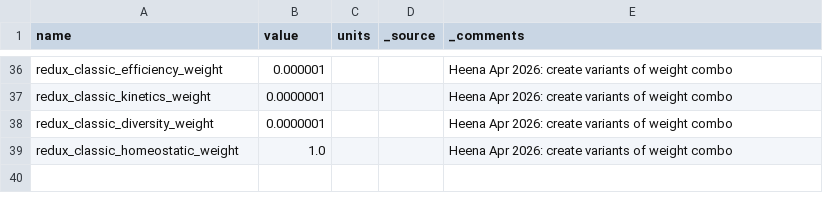
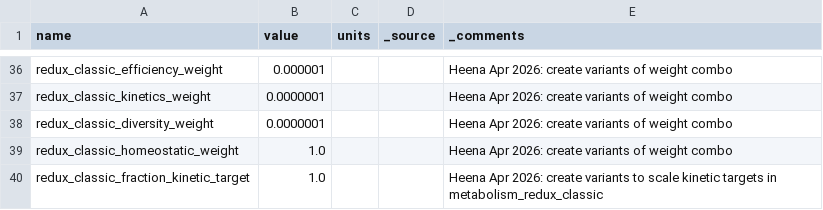
Before and after one commit to CovertLab/vEcoli, a TSV file: reconstruction/ecoli/flat/parameters.tsv, drawn as a sheet; only a part is shown, gaps mark what is left out.

Commit message:
update branch with multivariant analysis and make fraction_kinetic_target variant

```diff
--- a/reconstruction/ecoli/flat/parameters.tsv
+++ b/reconstruction/ecoli/flat/parameters.tsv
@@ -39 +39,2 @@
 "redux_classic_homeostatic_weight"	1.0			"Heena Apr 2026: create variants of weight combo"
+"redux_classic_fraction_kinetic_target"	1.0			"Heena Apr 2026: create variants to scale kinetic targets in metabolism_redux_classic"
```
Also changed, not shown: 14 other files.
